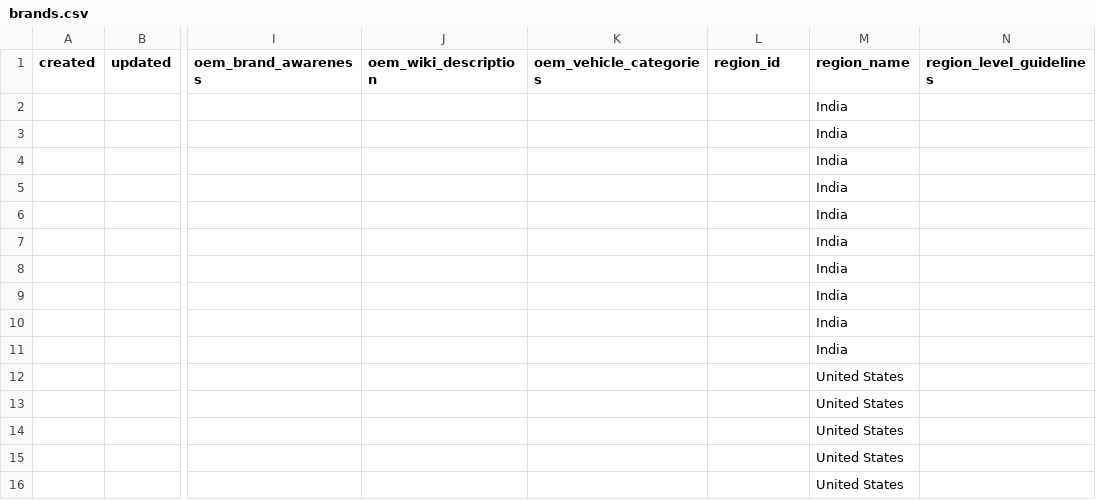
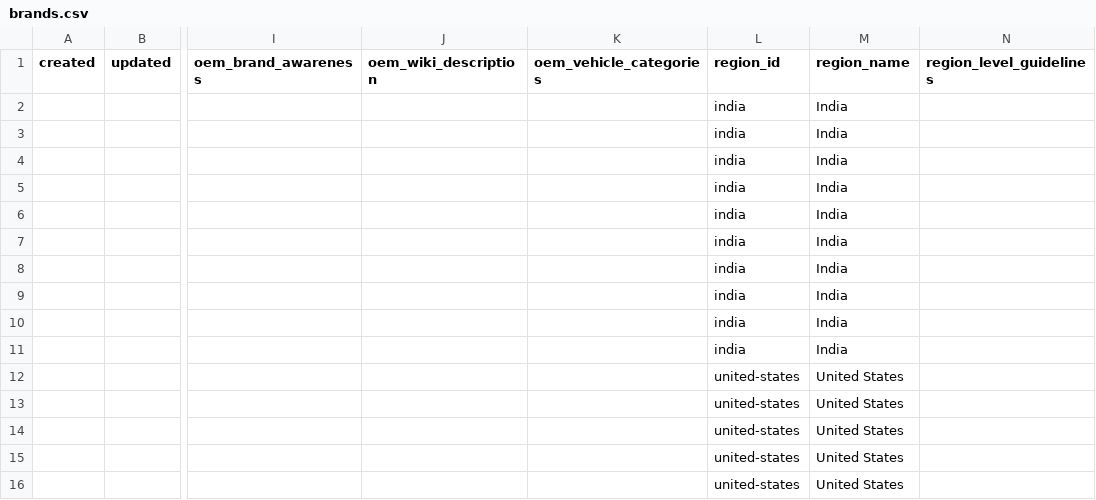
Before and after one commit to jennyjoseph7/Mastersheetupdater, a CSV file: seed/brands.csv, drawn as a sheet; only a part is shown, gaps mark what is left out; the diff names each change by its address in the sheet, - before the commit and + after, or states it on an @@ line.

Commit message:
no region_id was added in seed/brands

```diff
--- a/seed/brands.csv
+++ b/seed/brands.csv
-L2:L11 (region_id): (empty)
+L2:L11 (region_id): india
-L12:L16 (region_id): (empty)
+L12:L16 (region_id): united-states
```
Also changed, not shown: seed/vehicle_models.csv.
